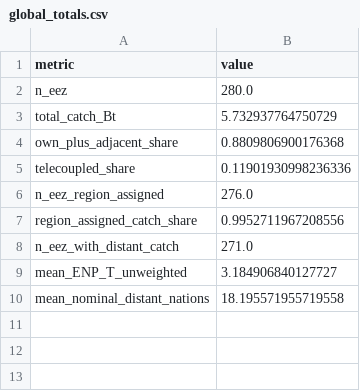
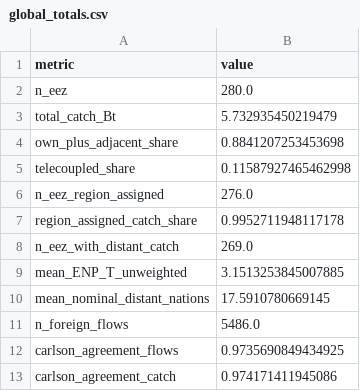
Before and after one commit to Hanshan-XY/MetacouplingLLM, a CSV file: examples/fishing_eez/outputs/global_totals.csv, drawn as a sheet.

```diff
--- a/examples/fishing_eez/outputs/global_totals.csv
+++ b/examples/fishing_eez/outputs/global_totals.csv
@@ -2,9 +2,12 @@ metric,value
 n_eez,280.0
-total_catch_Bt,5.732937764750729
-own_plus_adjacent_share,0.8809806900176368
-telecoupled_share,0.11901930998236336
+total_catch_Bt,5.732935450219479
+own_plus_adjacent_share,0.8841207253453698
+telecoupled_share,0.11587927465462998
 n_eez_region_assigned,276.0
-region_assigned_catch_share,0.9952711967208556
-n_eez_with_distant_catch,271.0
-mean_ENP_T_unweighted,3.184906840127727
-mean_nominal_distant_nations,18.195571955719558
+region_assigned_catch_share,0.9952711948117178
+n_eez_with_distant_catch,269.0
+mean_ENP_T_unweighted,3.1513253845007885
+mean_nominal_distant_nations,17.5910780669145
+n_foreign_flows,5486.0
+carlson_agreement_flows,0.9735690849434925
+carlson_agreement_catch,0.974171411945086
```
Also changed, not shown: examples/fishing_eez/data/fishing_edge_table.csv, examples/fishing_eez/outputs/indicators_by_eez.csv, 11 other files.
